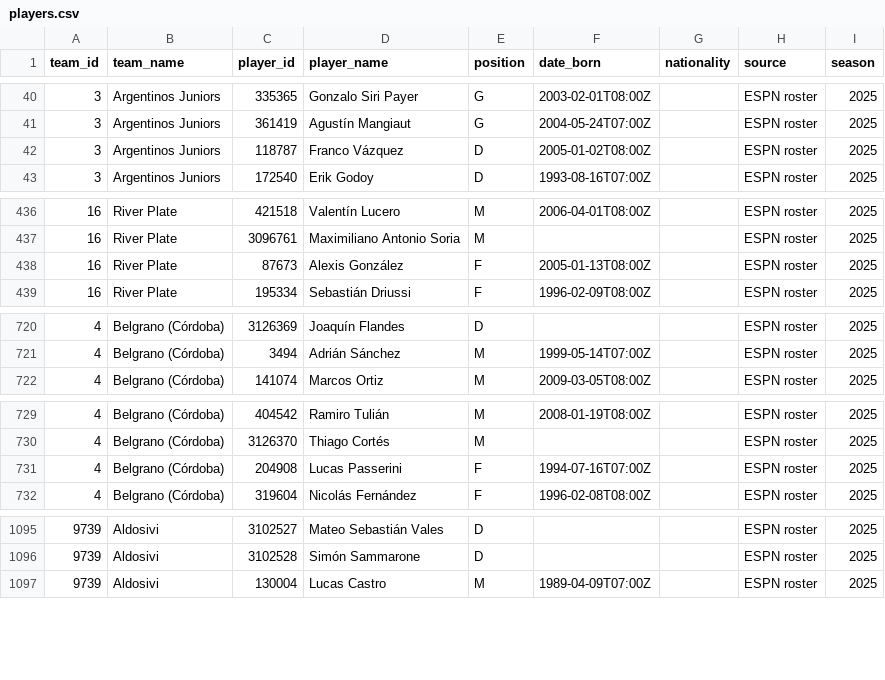
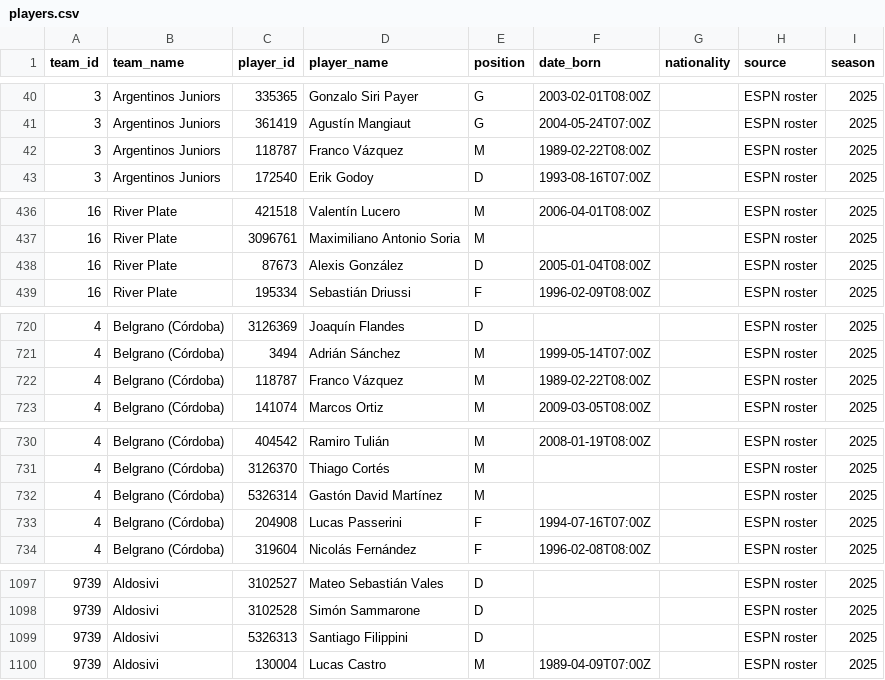
Before and after one commit to chunlong0909-collab/phoenix-v13, a CSV file: data/leagues/argentina-primera/players.csv, drawn as a sheet; only a part is shown, gaps mark what is left out; the diff covers the shown part only.

```diff
--- a/data/leagues/argentina-primera/players.csv
+++ b/data/leagues/argentina-primera/players.csv
@@ -41,3 +41,3 @@
 3,Argentinos Juniors,361419,Agustín Mangiaut,G,2004-05-24T07:00Z,,ESPN roster,2025
-3,Argentinos Juniors,118787,Franco Vázquez,D,2005-01-02T08:00Z,,ESPN roster,2025
+3,Argentinos Juniors,118787,Franco Vázquez,M,1989-02-22T08:00Z,,ESPN roster,2025
 3,Argentinos Juniors,172540,Erik Godoy,D,1993-08-16T07:00Z,,ESPN roster,2025
@@ -437,3 +437,3 @@
 16,River Plate,3096761,Maximiliano Antonio Soria,M,,,ESPN roster,2025
-16,River Plate,87673,Alexis González,F,2005-01-13T08:00Z,,ESPN roster,2025
+16,River Plate,87673,Alexis González,D,2005-01-04T08:00Z,,ESPN roster,2025
 16,River Plate,195334,Sebastián Driussi,F,1996-02-09T08:00Z,,ESPN roster,2025
@@ -721,2 +721,3 @@
 4,Belgrano (Córdoba),3494,Adrián Sánchez,M,1999-05-14T07:00Z,,ESPN roster,2025
+4,Belgrano (Córdoba),118787,Franco Vázquez,M,1989-02-22T08:00Z,,ESPN roster,2025
 4,Belgrano (Córdoba),141074,Marcos Ortiz,M,2009-03-05T08:00Z,,ESPN roster,2025
@@ -730,2 +731,3 @@
 4,Belgrano (Córdoba),3126370,Thiago Cortés,M,,,ESPN roster,2025
+4,Belgrano (Córdoba),5326314,Gastón David Martínez,M,,,ESPN roster,2025
 4,Belgrano (Córdoba),204908,Lucas Passerini,F,1994-07-16T07:00Z,,ESPN roster,2025
@@ -1096,2 +1098,3 @@
 9739,Aldosivi,3102528,Simón Sammarone,D,,,ESPN roster,2025
+9739,Aldosivi,5326313,Santiago Filippini,D,,,ESPN roster,2025
 9739,Aldosivi,130004,Lucas Castro,M,1989-04-09T07:00Z,,ESPN roster,2025
```
Also changed, not shown: 2 edited cells elsewhere in this file, data/leagues/bundesliga/players.csv, data/leagues/danish-superliga/players.csv, 50 other files.
